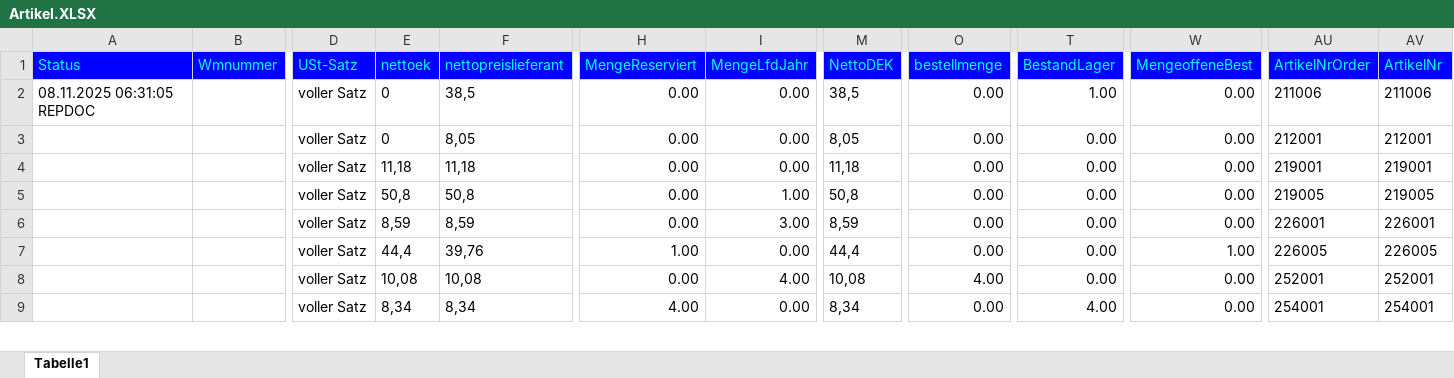
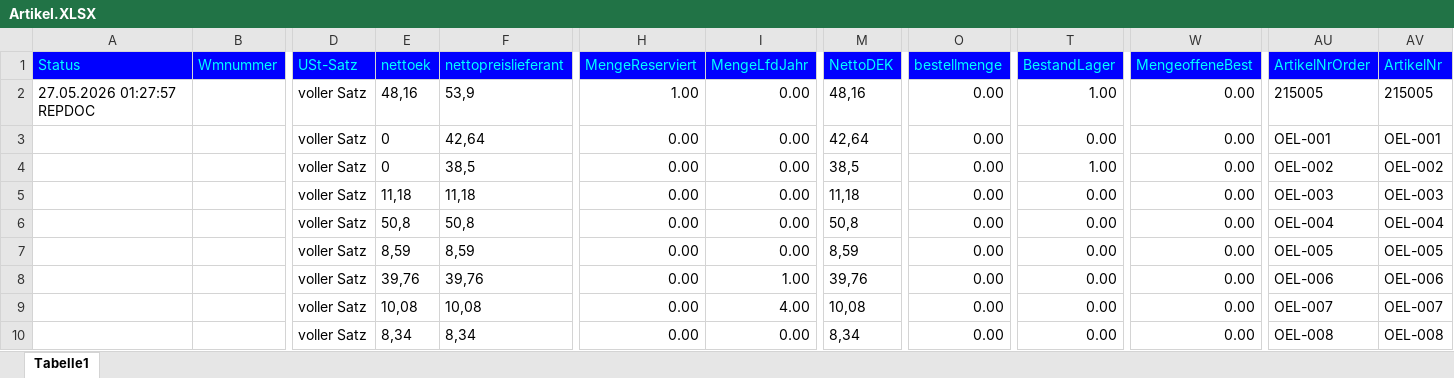
Before and after one commit to McLovin84de/Oelpreis-Manager-Pro, an Excel workbook: OelExport/Artikel.XLSX, sheet Tabelle1, drawn as a sheet; only a part is shown, gaps mark what is left out; values as stored, in another font and other column widths than the file's, no borders; removed rows and columns are numbered as before the commit, all else as after; rows hold the shown columns only; the diff covers the shown part only; the diff names each change by its address in the sheet, - before the commit and + after, or states it on an @@ line.

```diff
--- a/OelExport/Artikel.XLSX (sheet Tabelle1)
+++ b/OelExport/Artikel.XLSX (sheet Tabelle1)
+row 2: 27.05.2026 01:27:57 REPDOC |  | voller Satz | 48,16 | 53,9 | 1.00 | 0.00 | 48,16 | 0.00 | 1.00 | 0.00 | 215005 | 215005
+row 3:  |  | voller Satz | 0 | 42,64 | 0.00 | 0.00 | 42,64 | 0.00 | 0.00 | 0.00 | OEL-001 | OEL-001
-A4 (Status): 08.11.2025 06:31:05 REPDOC
+A4 (Status): (empty)
-AU4 (ArtikelNrOrder): 211006
+AU4 (ArtikelNrOrder): OEL-002
-AV4 (ArtikelNr): 211006
+AV4 (ArtikelNr): OEL-002
-row 3:  |  | voller Satz | 0 | 8,05 | 0.00 | 0.00 | 8,05 | 0.00 | 0.00 | 0.00 | 212001 | 212001
-AU5 (ArtikelNrOrder): 219001
+AU5 (ArtikelNrOrder): OEL-003
-AV5 (ArtikelNr): 219001
+AV5 (ArtikelNr): OEL-003
-I6 (MengeLfdJahr): 1.00
+I6 (MengeLfdJahr): 0.00
-AU6 (ArtikelNrOrder): 219005
+AU6 (ArtikelNrOrder): OEL-004
-AV6 (ArtikelNr): 219005
+AV6 (ArtikelNr): OEL-004
-I7 (MengeLfdJahr): 3.00
+I7 (MengeLfdJahr): 0.00
-AU7 (ArtikelNrOrder): 226001
+AU7 (ArtikelNrOrder): OEL-005
-AV7 (ArtikelNr): 226001
+AV7 (ArtikelNr): OEL-005
-E8 (nettoek): 44,4
+E8 (nettoek): 39,76
-H8 (MengeReserviert): 1.00
+H8 (MengeReserviert): 0.00
-I8 (MengeLfdJahr): 0.00
+I8 (MengeLfdJahr): 1.00
-M8 (NettoDEK): 44,4
+M8 (NettoDEK): 39,76
-W8 (MengeoffeneBest): 1.00
+W8 (MengeoffeneBest): 0.00
-AU8 (ArtikelNrOrder): 226005
+AU8 (ArtikelNrOrder): OEL-006
-AV8 (ArtikelNr): 226005
+AV8 (ArtikelNr): OEL-006
-O9 (bestellmenge): 4.00
+O9 (bestellmenge): 0.00
-AU9 (ArtikelNrOrder): 252001
+AU9 (ArtikelNrOrder): OEL-007
-AV9 (ArtikelNr): 252001
+AV9 (ArtikelNr): OEL-007
-H10 (MengeReserviert): 4.00
+H10 (MengeReserviert): 0.00
-T10 (BestandLager): 4.00
+T10 (BestandLager): 0.00
-AU10 (ArtikelNrOrder): 254001
+AU10 (ArtikelNrOrder): OEL-008
-AV10 (ArtikelNr): 254001
+AV10 (ArtikelNr): OEL-008
```
Also changed, not shown: 6 added rows and 95 edited cells elsewhere in this sheet, 2 other files.
